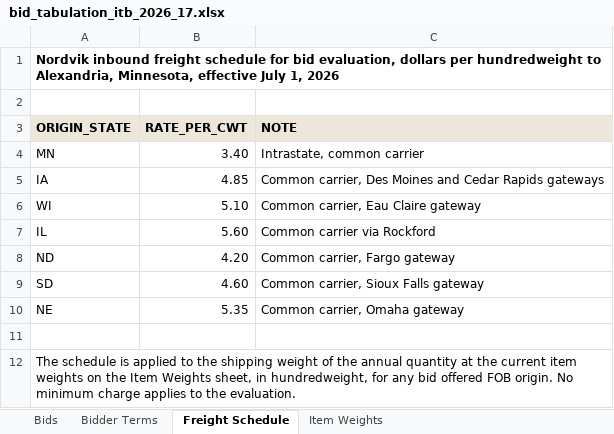
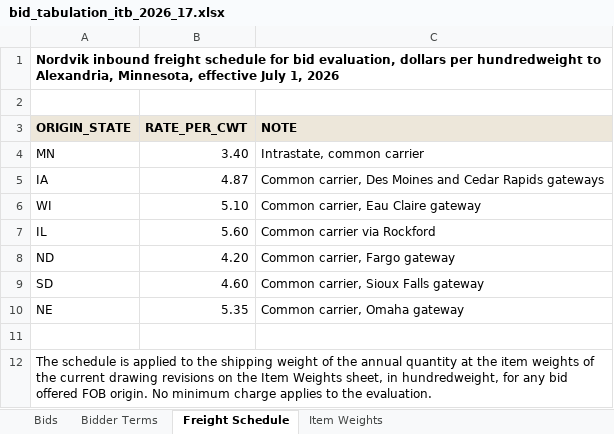
Before and after one commit to goatware-ai/snk-hazy, an Excel workbook: submissions/10-carton-bid-evaluation/inputs/bid_tabulation_itb_2026_17.xlsx, sheet Freight Schedule, drawn as a sheet; values as stored, in another font and other column widths than the file's, no borders; the diff names each change by its address in the sheet, - before the commit and + after, or states it on an @@ line.

```diff
--- a/submissions/10-carton-bid-evaluation/inputs/bid_tabulation_itb_2026_17.xlsx (sheet Freight Schedule)
+++ b/submissions/10-carton-bid-evaluation/inputs/bid_tabulation_itb_2026_17.xlsx (sheet Freight Schedule)
-B5 (RATE_PER_CWT): 4.85
+B5 (RATE_PER_CWT): 4.87
-A12 (ORIGIN_STATE): …at the current item weights on the…
+A12 (ORIGIN_STATE): …at the item weights of the current drawing revisions on the…
```
Also changed, not shown: sheet Bids, sheet Bidder Terms, sheet Item Weights, submissions/10-carton-bid-evaluation/inputs/supplier_quality_holds_2026.xlsx, submissions/10-carton-bid-evaluation/solution/bid_evaluation_itb_2026_17.xlsx, 17 other files.
